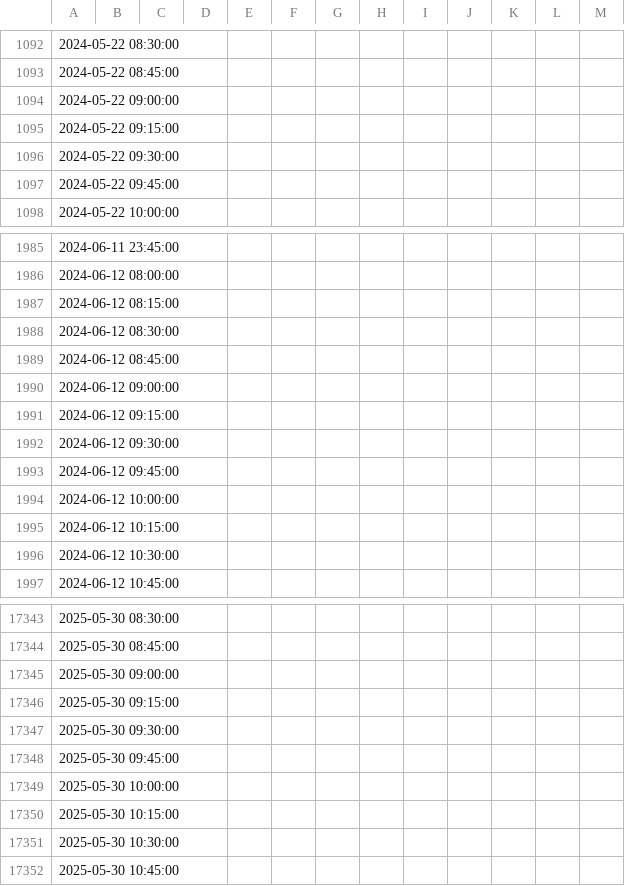
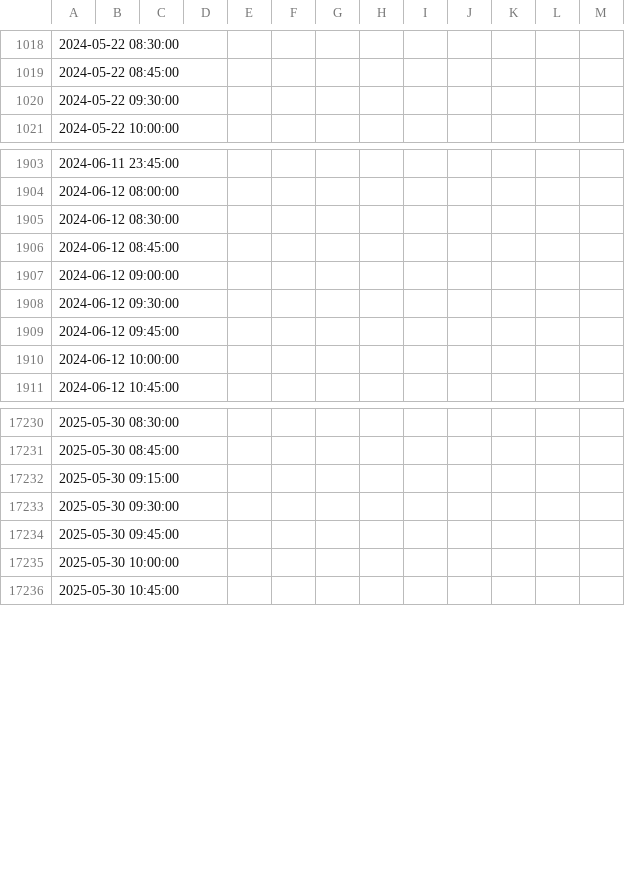
Before and after one commit to plenipotentiaryy/AFES-stat-arbitrage, a CSV file: vwaps_15min.csv, drawn as a sheet; only a part is shown, gaps mark what is left out; the diff covers the shown part only; the diff names each change by its address in the sheet, - before the commit and + after, or states it on an @@ line.

```diff
--- a/vwaps_15min.csv
+++ b/vwaps_15min.csv
-row 1094: 2024-05-22 09:00:00
-row 1095: 2024-05-22 09:15:00
-row 1097: 2024-05-22 09:45:00
-row 1987: 2024-06-12 08:15:00
-row 1991: 2024-06-12 09:15:00
-row 1995: 2024-06-12 10:15:00
-row 1996: 2024-06-12 10:30:00
-row 17345: 2025-05-30 09:00:00
-row 17350: 2025-05-30 10:15:00
-row 17351: 2025-05-30 10:30:00
```
Also changed, not shown: 150 removed rows and 12 edited cells elsewhere in this file, 5 other files.
